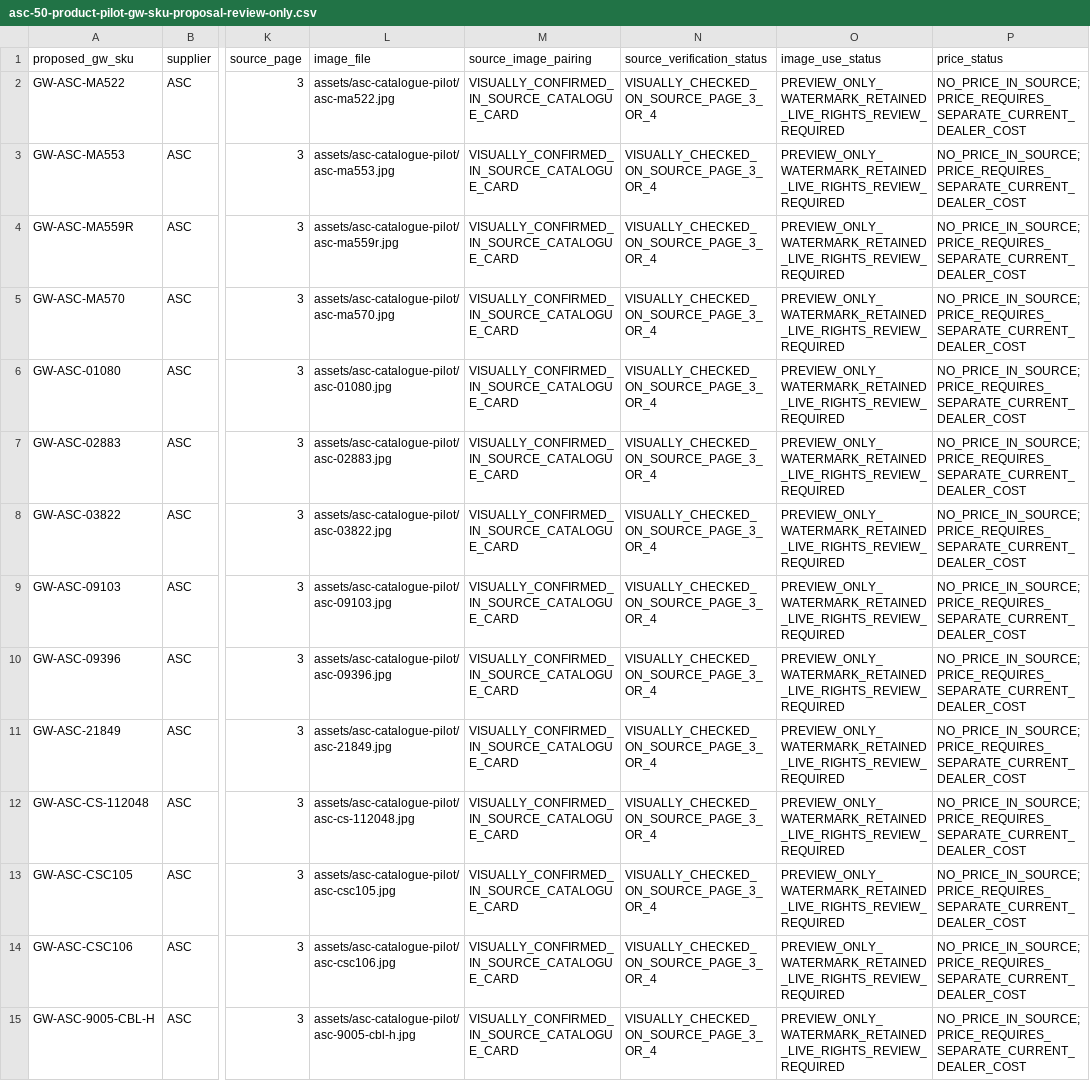
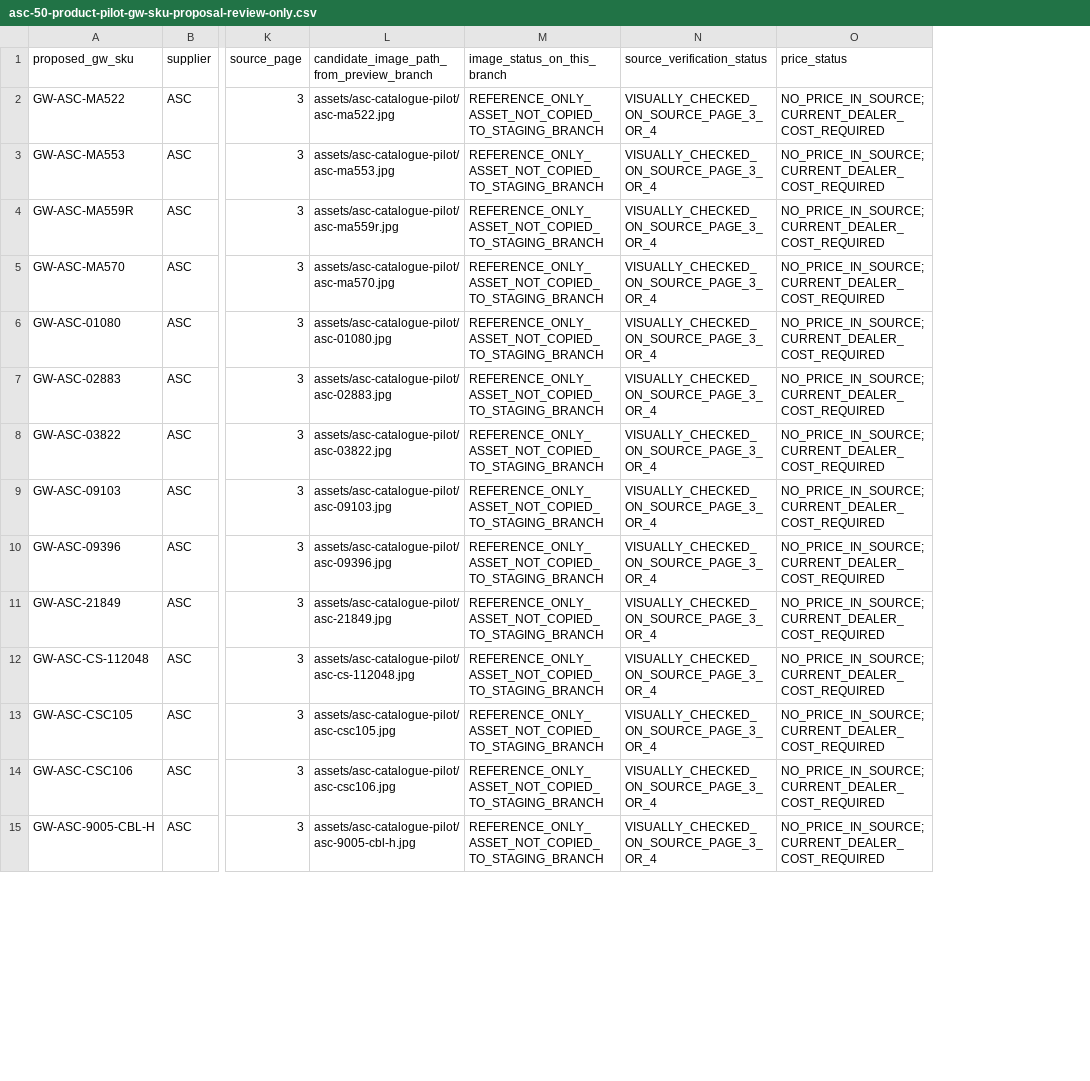
Before and after one commit to getwiredautoworx-max/get-wired-autoworx-store, a CSV file: catalogue-review/asc-catalogue-extraction/asc-50-product-pilot-gw-sku-proposal-review-only.csv, drawn as a sheet; only a part is shown, gaps mark what is left out; removed rows and columns are numbered as before the commit, all else as after; the diff covers the shown part only; the diff names each change by its address in the sheet, - before the commit and + after, or states it on an @@ line.

Commit message:
Clarify ASC pilot images are referenced, not copied to staging branch

```diff
--- a/catalogue-review/asc-catalogue-extraction/asc-50-product-pilot-gw-sku-proposal-review-only.csv
+++ b/catalogue-review/asc-catalogue-extraction/asc-50-product-pilot-gw-sku-proposal-review-only.csv
-column M (source_image_pairing), rows 2-15: all VISUALLY_CONFIRMED_IN_SOURCE_CATALOGUE_CARD
+column M (image_status_on_this_branch), rows 2-15: all REFERENCE_ONLY_ASSET_NOT_COPIED_TO_STAGING_BRANCH
-column O (image_use_status), rows 2-15: all PREVIEW_ONLY_WATERMARK_RETAINED_LIVE_RIGHTS_REVIEW_REQUIRED
-L1: image_file
+L1: candidate_image_path_from_preview_branch
-O2:O15 (price_status): NO_PRICE_IN_SOURCE; PRICE_REQUIRES_SEPARATE_CURRENT_DEALER_COST
+O2:O15 (price_status): NO_PRICE_IN_SOURCE; CURRENT_DEALER_COST_REQUIRED
```
Also changed, not shown: 36 edited cells elsewhere in this file.
